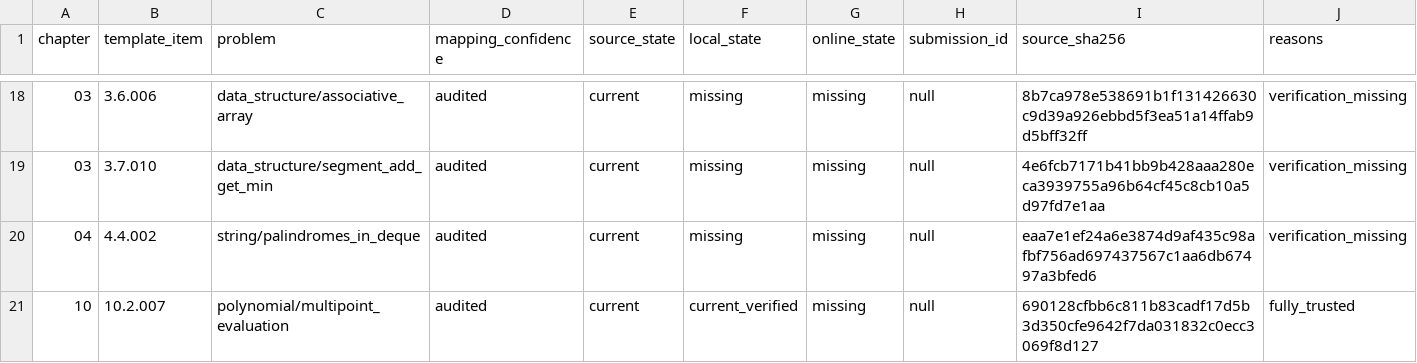
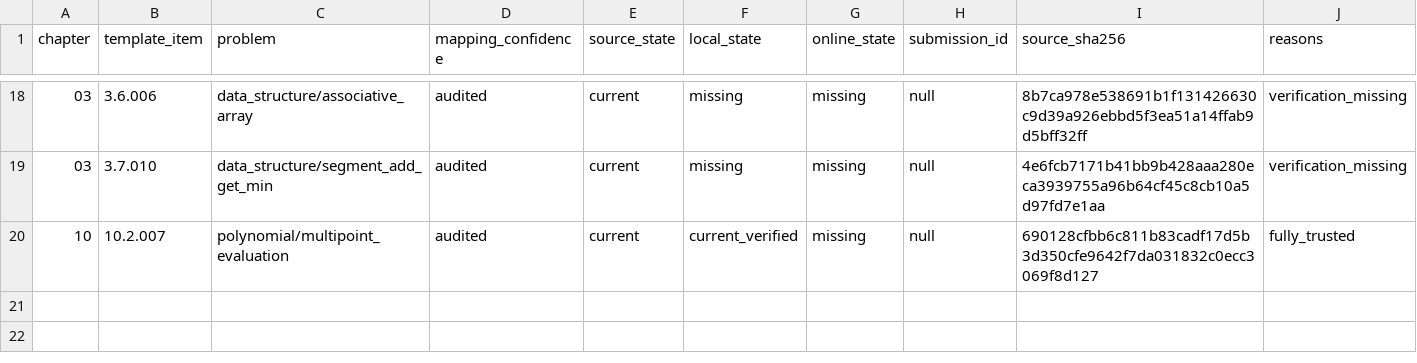
Before and after one commit to husqqq/hushuqi-algorithm-template, a TSV file: library-checker-template-solutions/不可完全置信清单/NO_CURRENT_ONLINE.tsv, drawn as a sheet; only a part is shown, gaps mark what is left out.

```diff
--- a/library-checker-template-solutions/不可完全置信清单/NO_CURRENT_ONLINE.tsv
+++ b/library-checker-template-solutions/不可完全置信清单/NO_CURRENT_ONLINE.tsv
@@ -19,3 +19,2 @@ chapter	template_item	problem	mapping_confidence	source_state	local_state	online
 03	3.7.010	data_structure/segment_add_get_min	audited	current	missing	missing	null	4e6fcb7171b41bb9b428aaa280eca3939755a96b64cf45c8cb10a5d97fd7e1aa	verification_missing
-04	4.4.002	string/palindromes_in_deque	audited	current	missing	missing	null	eaa7e1ef24a6e3874d9af435c98afbf756ad697437567c1aa6db67497a3bfed6	verification_missing
 10	10.2.007	polynomial/multipoint_evaluation	audited	current	current_verified	missing	null	690128cfbb6c811b83cadf17d5b3d350cfe9642f7da031832c0ecc3069f8d127	fully_trusted
```
Also changed, not shown: library-checker-template-solutions/不可完全置信清单/ALL.tsv, 20 other files.
